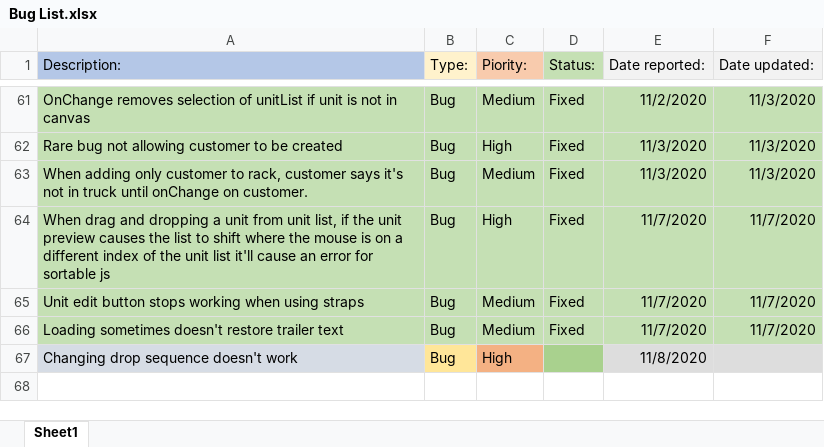
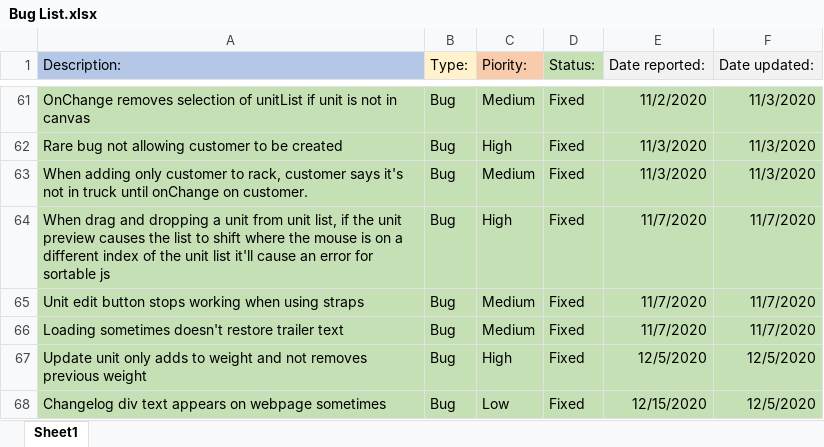
Before and after one commit to morrisapps/TruckLoadCreator, an Excel workbook: Bug List.xlsx, sheet Sheet1, drawn as a sheet; only a part is shown, gaps mark what is left out; values as stored, in another font and other column widths than the file's, no borders; removed rows and columns are numbered as before the commit, all else as after; the diff names each change by its address in the sheet, - before the commit and + after, or states it on an @@ line.

Commit message:
Fixed weight not counting properly on unit updating
Fixed extra text appearing on bottom of canvas

```diff
--- a/Bug List.xlsx (sheet Sheet1)
+++ b/Bug List.xlsx (sheet Sheet1)
-row 67: Changing drop sequence doesn't work | Bug | High |  | 11/8/2020
+row 67: Update unit only adds to weight and not removes previous weight | Bug | High | Fixed | 12/5/2020 | 12/5/2020
+row 68: Changelog div text appears on webpage sometimes | Bug | Low | Fixed | 12/15/2020 | 12/5/2020
```
Also changed, not shown: 4 other files.
